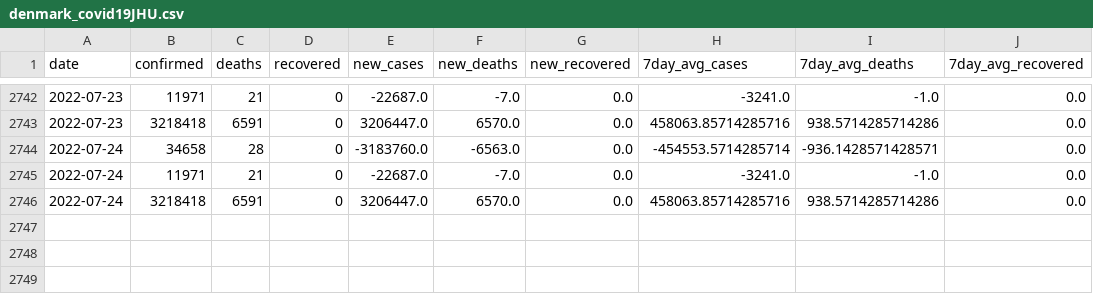
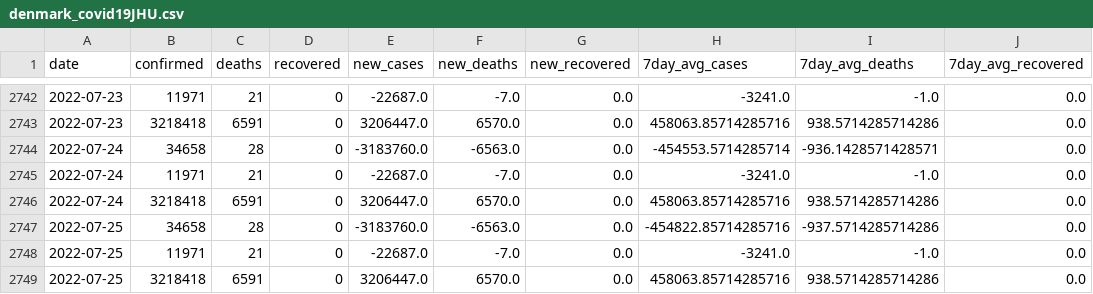
Before and after one commit to rvibek/covid19_country_data, a CSV file: data/denmark_covid19JHU.csv, drawn as a sheet; only a part is shown, gaps mark what is left out.

```diff
--- a/data/denmark_covid19JHU.csv
+++ b/data/denmark_covid19JHU.csv
@@ -2746 +2746,4 @@ date,confirmed,deaths,recovered,new_cases,new_deaths,new_recovered,7day_avg_case
 2022-07-24,3218418,6591,0,3206447.0,6570.0,0.0,458063.85714285716,938.5714285714286,0.0
+2022-07-25,34658,28,0,-3183760.0,-6563.0,0.0,-454822.85714285716,-937.5714285714286,0.0
+2022-07-25,11971,21,0,-22687.0,-7.0,0.0,-3241.0,-1.0,0.0
+2022-07-25,3218418,6591,0,3206447.0,6570.0,0.0,458063.85714285716,938.5714285714286,0.0
```
Also changed, not shown: data/germany_covid19JHU.csv, data/india_covid19JHU.csv, 1 other file.
